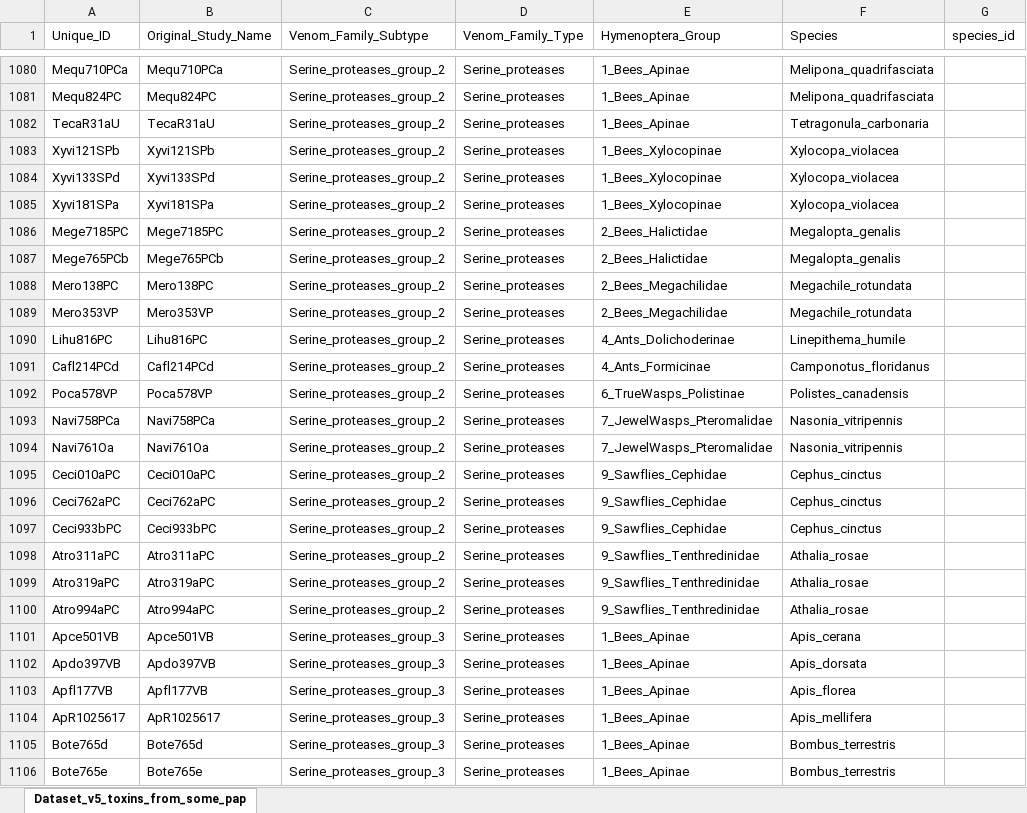
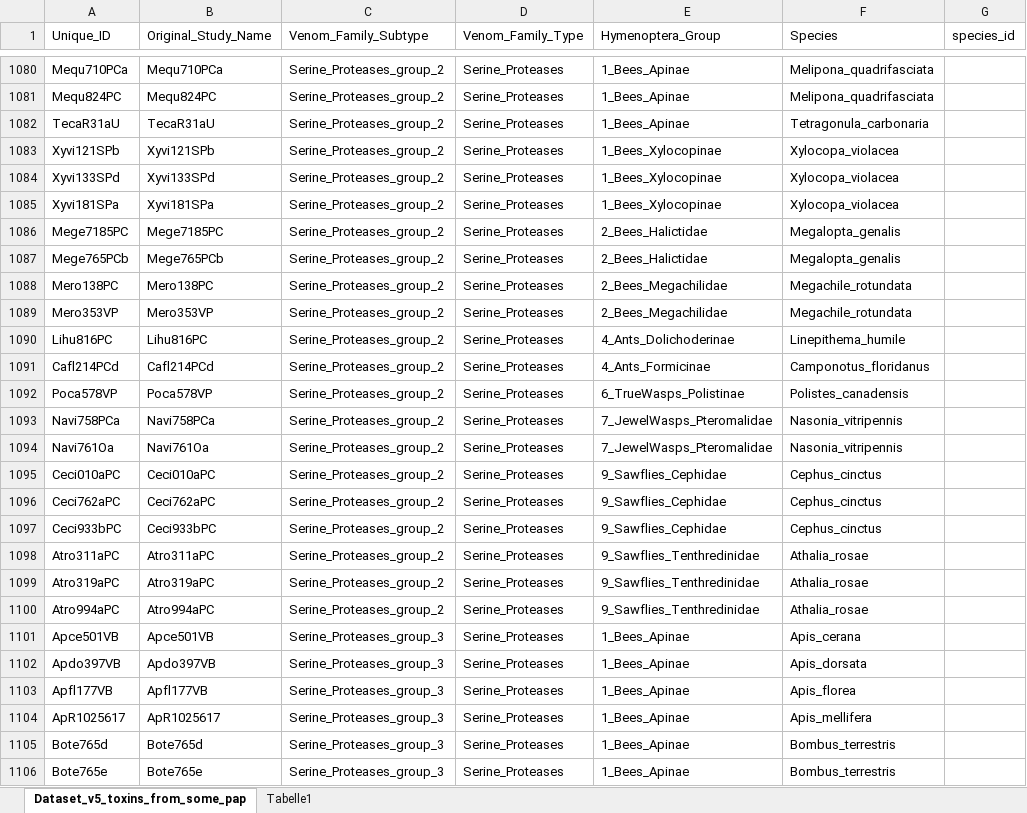
Before and after one commit to AndreasWz/hymenopteran_venom_protein_dataset_curation, an Excel workbook: curated_Dataset.xlsx, sheet Dataset_v5_toxins_from_some_pap, drawn as a sheet; only a part is shown, gaps mark what is left out; values as stored, in another font and other column widths than the file's, no borders; table styles not drawn; the diff covers the shown part only; the diff names each change by its address in the sheet, - before the commit and + after, or states it on an @@ line.

Commit message:
fix typos in Venom_Family_Subtype and Venom_Family_Type; Standardization of family names

```diff
--- a/curated_Dataset.xlsx (sheet Dataset_v5_toxins_from_some_pap)
+++ b/curated_Dataset.xlsx (sheet Dataset_v5_toxins_from_some_pap)
+sheet tab: Tabelle1
-C1080:C1100 (Venom_Family_Subtype): Serine_proteases_group_2
+C1080:C1100 (Venom_Family_Subtype): Serine_Proteases_group_2
-D1080:D1106 (Venom_Family_Type): Serine_proteases
+D1080:D1106 (Venom_Family_Type): Serine_Proteases
-C1101:C1106 (Venom_Family_Subtype): Serine_proteases_group_3
+C1101:C1106 (Venom_Family_Subtype): Serine_Proteases_group_3
```
Also changed, not shown: 549 edited cells elsewhere in this sheet, 1 other file.
